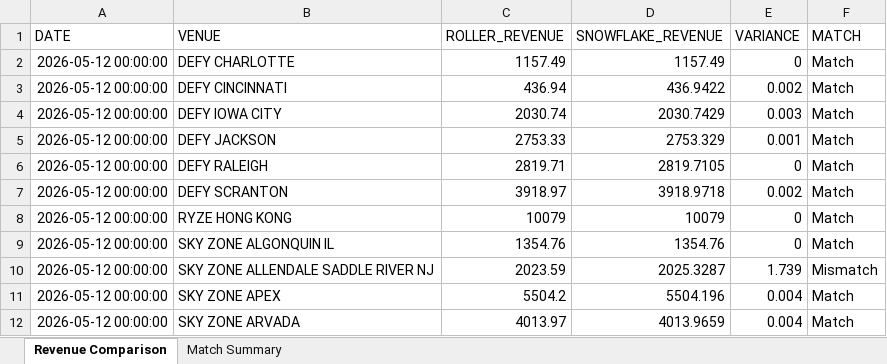
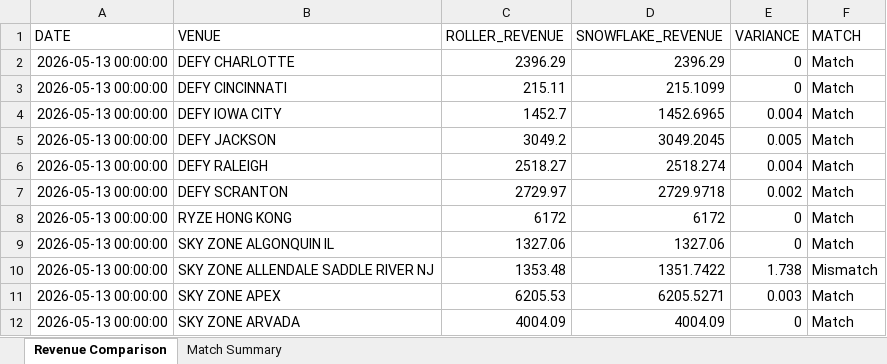
Before and after one commit to wasif-hussain-inferenz/skyzone-data-validation, an Excel workbook: data/output/revenue_comparison.xlsx, sheet Revenue Comparison, drawn as a sheet; only a part is shown; values as stored, in another font and other column widths than the file's, no borders; the diff covers the shown part only; the diff names each change by its address in the sheet, - before the commit and + after, or states it on an @@ line.

```diff
--- a/data/output/revenue_comparison.xlsx (sheet Revenue Comparison)
+++ b/data/output/revenue_comparison.xlsx (sheet Revenue Comparison)
-A2:A12 (DATE): 2026-05-12 00:00:00
+A2:A12 (DATE): 2026-05-13 00:00:00
-C2 (ROLLER_REVENUE): 1157.49
+C2 (ROLLER_REVENUE): 2396.29
-D2 (SNOWFLAKE_REVENUE): 1157.49
+D2 (SNOWFLAKE_REVENUE): 2396.29
-C3 (ROLLER_REVENUE): 436.94
+C3 (ROLLER_REVENUE): 215.11
-D3 (SNOWFLAKE_REVENUE): 436.9422
+D3 (SNOWFLAKE_REVENUE): 215.1099
-E3 (VARIANCE): 0.002
+E3 (VARIANCE): 0
-C4 (ROLLER_REVENUE): 2030.74
+C4 (ROLLER_REVENUE): 1452.7
-D4 (SNOWFLAKE_REVENUE): 2030.7429
+D4 (SNOWFLAKE_REVENUE): 1452.6965
-E4 (VARIANCE): 0.003
+E4 (VARIANCE): 0.004
-C5 (ROLLER_REVENUE): 2753.33
+C5 (ROLLER_REVENUE): 3049.2
-D5 (SNOWFLAKE_REVENUE): 2753.329
+D5 (SNOWFLAKE_REVENUE): 3049.2045
-E5 (VARIANCE): 0.001
+E5 (VARIANCE): 0.005
-C6 (ROLLER_REVENUE): 2819.71
+C6 (ROLLER_REVENUE): 2518.27
-D6 (SNOWFLAKE_REVENUE): 2819.7105
+D6 (SNOWFLAKE_REVENUE): 2518.274
-E6 (VARIANCE): 0
+E6 (VARIANCE): 0.004
-C7 (ROLLER_REVENUE): 3918.97
+C7 (ROLLER_REVENUE): 2729.97
-D7 (SNOWFLAKE_REVENUE): 3918.9718
+D7 (SNOWFLAKE_REVENUE): 2729.9718
-C8 (ROLLER_REVENUE): 10079
+C8 (ROLLER_REVENUE): 6172
-D8 (SNOWFLAKE_REVENUE): 10079
+D8 (SNOWFLAKE_REVENUE): 6172
-C9 (ROLLER_REVENUE): 1354.76
+C9 (ROLLER_REVENUE): 1327.06
-D9 (SNOWFLAKE_REVENUE): 1354.76
+D9 (SNOWFLAKE_REVENUE): 1327.06
-C10 (ROLLER_REVENUE): 2023.59
+C10 (ROLLER_REVENUE): 1353.48
-D10 (SNOWFLAKE_REVENUE): 2025.3287
+D10 (SNOWFLAKE_REVENUE): 1351.7422
-E10 (VARIANCE): 1.739
+E10 (VARIANCE): 1.738
-C11 (ROLLER_REVENUE): 5504.2
+C11 (ROLLER_REVENUE): 6205.53
-D11 (SNOWFLAKE_REVENUE): 5504.196
+D11 (SNOWFLAKE_REVENUE): 6205.5271
-E11 (VARIANCE): 0.004
+E11 (VARIANCE): 0.003
-C12 (ROLLER_REVENUE): 4013.97
+C12 (ROLLER_REVENUE): 4004.09
-D12 (SNOWFLAKE_REVENUE): 4013.9659
+D12 (SNOWFLAKE_REVENUE): 4004.09
-E12 (VARIANCE): 0.004
+E12 (VARIANCE): 0
```
Also changed, not shown: 478 edited cells elsewhere in this sheet, 9 other files.
